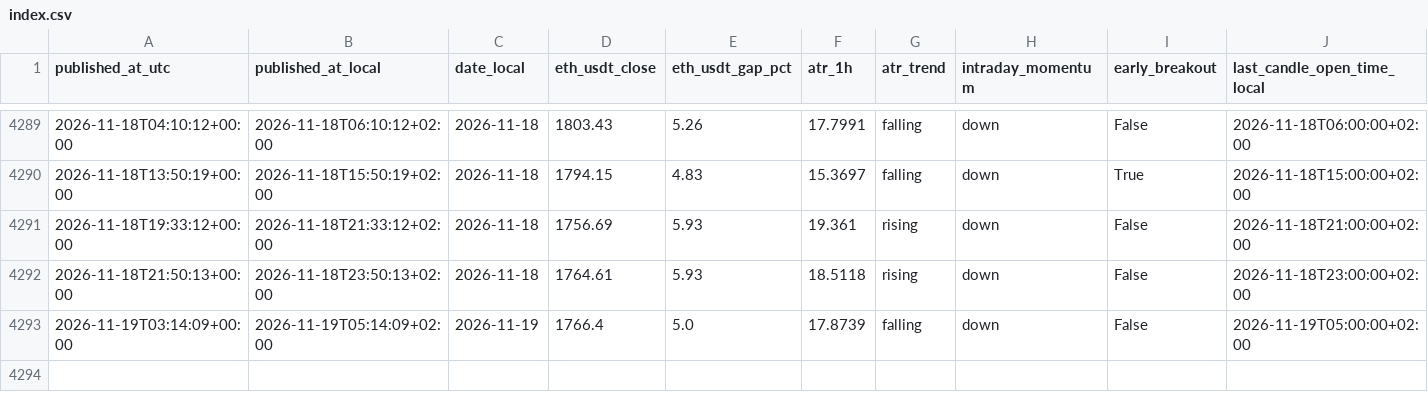
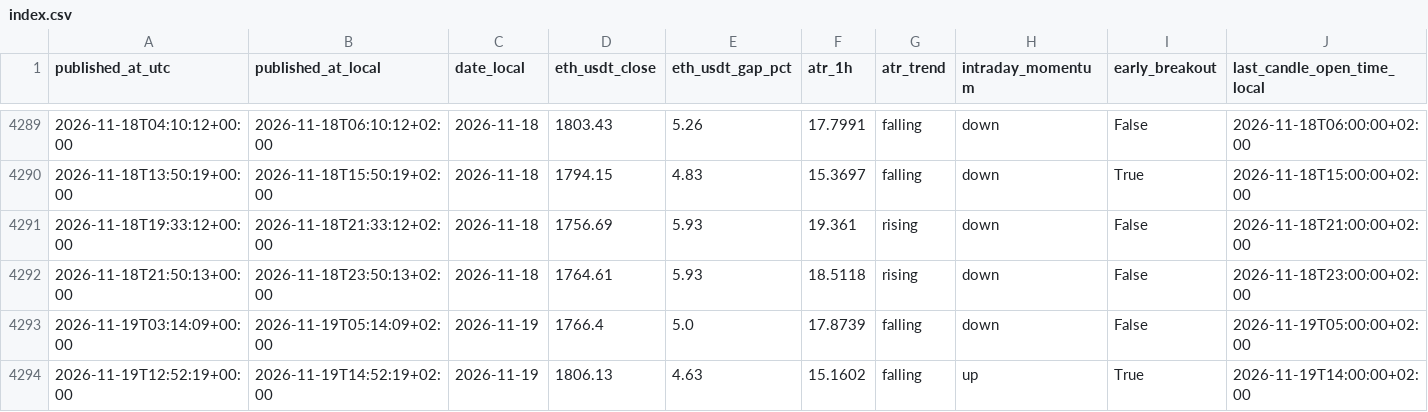
Before and after one commit to myslostelfgaming-collab/crypto-deployment-signal, a CSV file: data/history/index.csv, drawn as a sheet; only a part is shown, gaps mark what is left out; rows hold the shown columns only; the diff names each change by its address in the sheet, - before the commit and + after, or states it on an @@ line.

```diff
--- a/data/history/index.csv
+++ b/data/history/index.csv
+row 4294: 2026-11-19T12:52:19+00:00 | 2026-11-19T14:52:19+02:00 | 2026-11-19 | 1806.13 | 4.63 | 15.1602 | falling | up | True | 2026-11-19T14:00:00+02:00
```
Also changed, not shown: data/forecast/baseline_probs_v1.csv, data/luno/luno_price_proxy_history_v1.csv, 32 other files.
